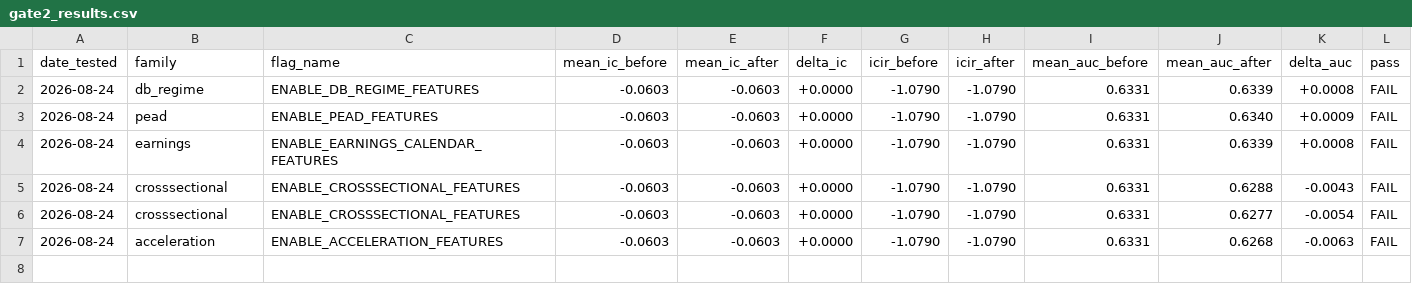
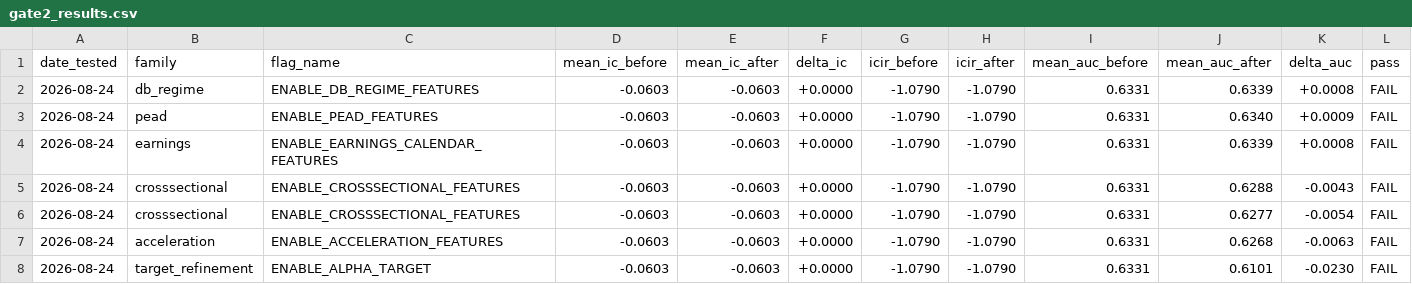
Before and after one commit to lifeIsShore/crypto-hedge-fund, a CSV file: before-go-live/better-alpha/gate2_results.csv, drawn as a sheet; only a part is shown; rows hold the shown columns only; the diff names each change by its address in the sheet, - before the commit and + after, or states it on an @@ line.

Commit message:
gate 2 audit and briefing tab (new). add new things (when hover on ticker gives the comp name)

```diff
--- a/before-go-live/better-alpha/gate2_results.csv
+++ b/before-go-live/better-alpha/gate2_results.csv
+row 8: 2026-08-24 | target_refinement | ENABLE_ALPHA_TARGET | -0.0603 | -0.0603 | +0.0000 | -1.0790 | -1.0790 | 0.6331 | 0.6101 | -0.0230 | FAIL
```
Also changed, not shown: 44 other files.
